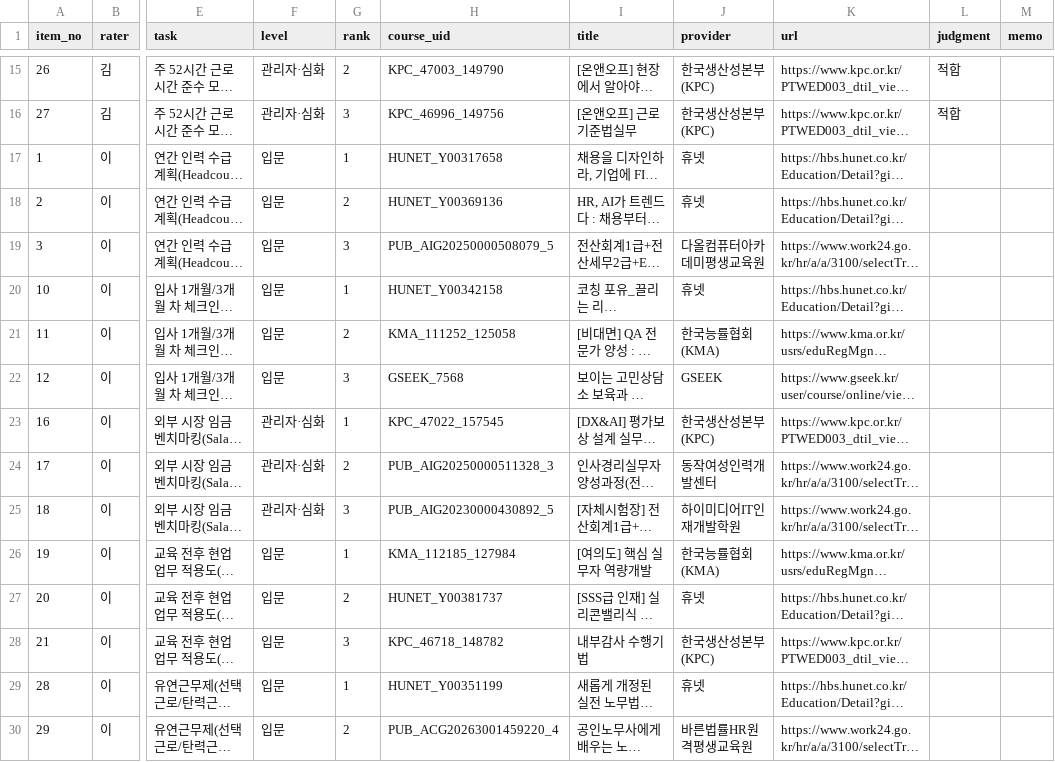
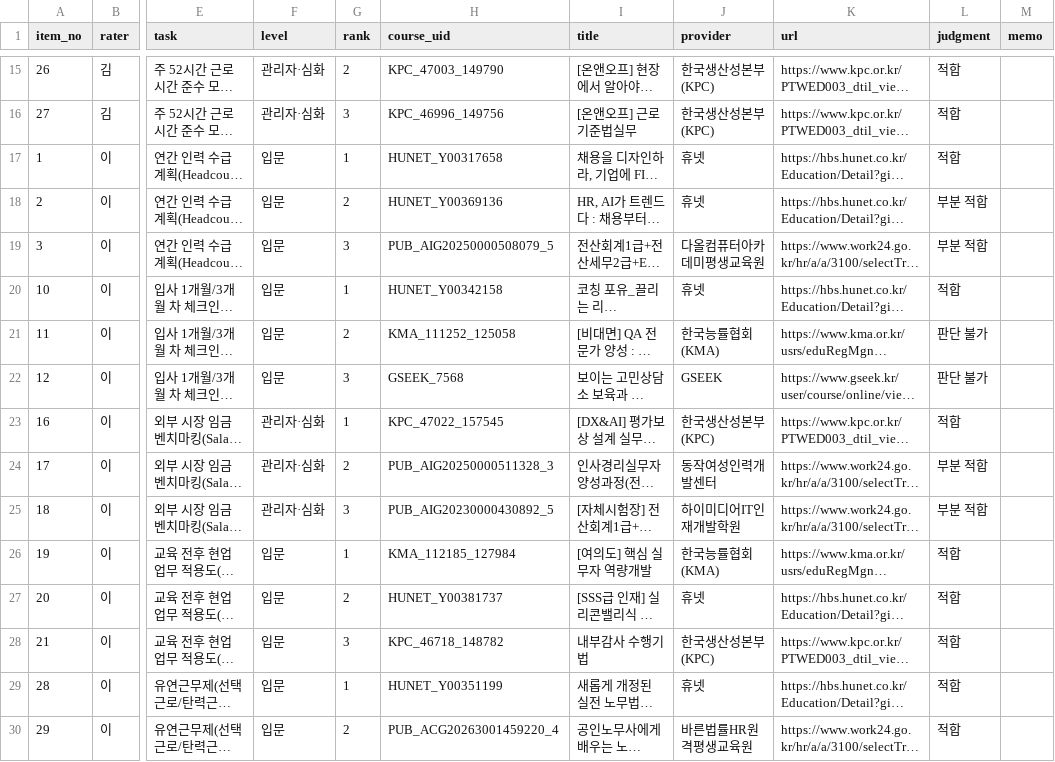
Before and after one commit to kimsaemi/edu-skill-gap, a CSV file: data/hr/output/recommendation/precision_eval_results.csv, drawn as a sheet; only a part is shown, gaps mark what is left out; long unchanged cells end in …; the diff covers the shown part only; the diff names each change by its address in the sheet, - before the commit and + after, or states it on an @@ line.

```diff
--- a/data/hr/output/recommendation/precision_eval_results.csv
+++ b/data/hr/output/recommendation/precision_eval_results.csv
-L17 (judgment): (empty)
+L17 (judgment): 적합
-L18:L19 (judgment): (empty)
+L18:L19 (judgment): 부분 적합
-L20 (judgment): (empty)
+L20 (judgment): 적합
-L21:L22 (judgment): (empty)
+L21:L22 (judgment): 판단 불가
-L23 (judgment): (empty)
+L23 (judgment): 적합
-L24:L25 (judgment): (empty)
+L24:L25 (judgment): 부분 적합
-L26:L30 (judgment): (empty)
+L26:L30 (judgment): 적합
```
Also changed, not shown: 16 edited cells elsewhere in this file, 4 other files.
